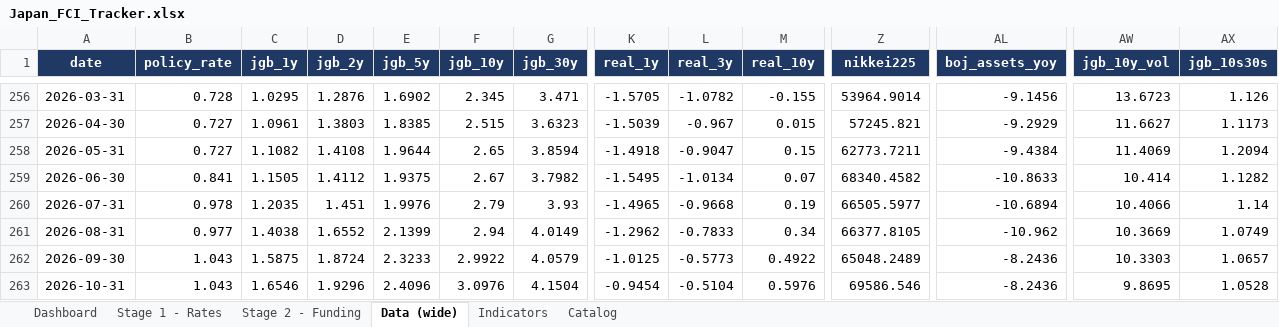
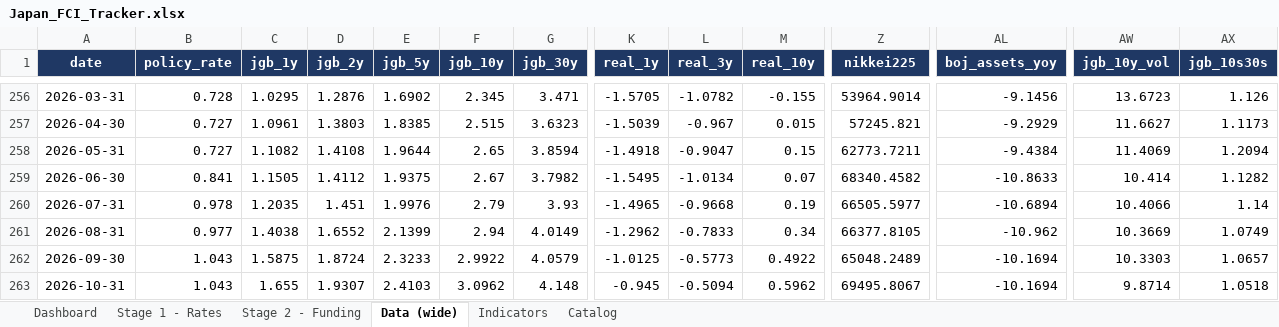
Before and after one commit to LY069/Japan-Financial-Condition-Tracker, an Excel workbook: Japan_FCI_Tracker.xlsx, sheet Data (wide), drawn as a sheet; only a part is shown, gaps mark what is left out; values as stored, in another font and other column widths than the file's, no borders; the diff names each change by its address in the sheet, - before the commit and + after, or states it on an @@ line.

```diff
--- a/Japan_FCI_Tracker.xlsx (sheet Data (wide))
+++ b/Japan_FCI_Tracker.xlsx (sheet Data (wide))
-AL262:AL263 (boj_assets_yoy): -8.2436
+AL262:AL263 (boj_assets_yoy): -10.1694
-C263 (jgb_1y): 1.6546
+C263 (jgb_1y): 1.655
-D263 (jgb_2y): 1.9296
+D263 (jgb_2y): 1.9307
-E263 (jgb_5y): 2.4096
+E263 (jgb_5y): 2.4103
-F263 (jgb_10y): 3.0976
+F263 (jgb_10y): 3.0962
-G263 (jgb_30y): 4.1504
+G263 (jgb_30y): 4.148
-K263 (real_1y): -0.9454
+K263 (real_1y): -0.945
-L263 (real_3y): -0.5104
+L263 (real_3y): -0.5094
-M263 (real_10y): 0.5976
+M263 (real_10y): 0.5962
-Z263 (nikkei225): 69586.546
+Z263 (nikkei225): 69495.8067
-AW263 (jgb_10y_vol): 9.8695
+AW263 (jgb_10y_vol): 9.8714
-AX263 (jgb_10s30s): 1.0528
+AX263 (jgb_10s30s): 1.0518
```
Also changed, not shown: sheet Indicators, sheet Stage 1 - Rates, sheet Stage 2 - Funding, sheet Dashboard, hidden cells, Japan_ML_Tracker.xlsx, 5 other files.
